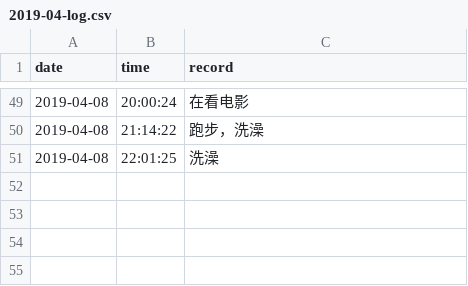
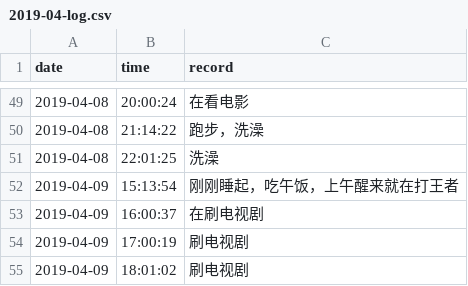
Before and after one commit to Q10Viking/HourLog, a CSV file: 2019-04-log.csv, drawn as a sheet; only a part is shown, gaps mark what is left out.

Commit message:
update at 18:03:01

```diff
--- a/2019-04-log.csv
+++ b/2019-04-log.csv
@@ -51 +51,5 @@ date,time,record
 2019-04-08,22:01:25,洗澡
+2019-04-09,15:13:54,刚刚睡起，吃午饭，上午醒来就在打王者
+2019-04-09,16:00:37,在刷电视剧
+2019-04-09,17:00:19,刷电视剧
+2019-04-09,18:01:02,刷电视剧
```
